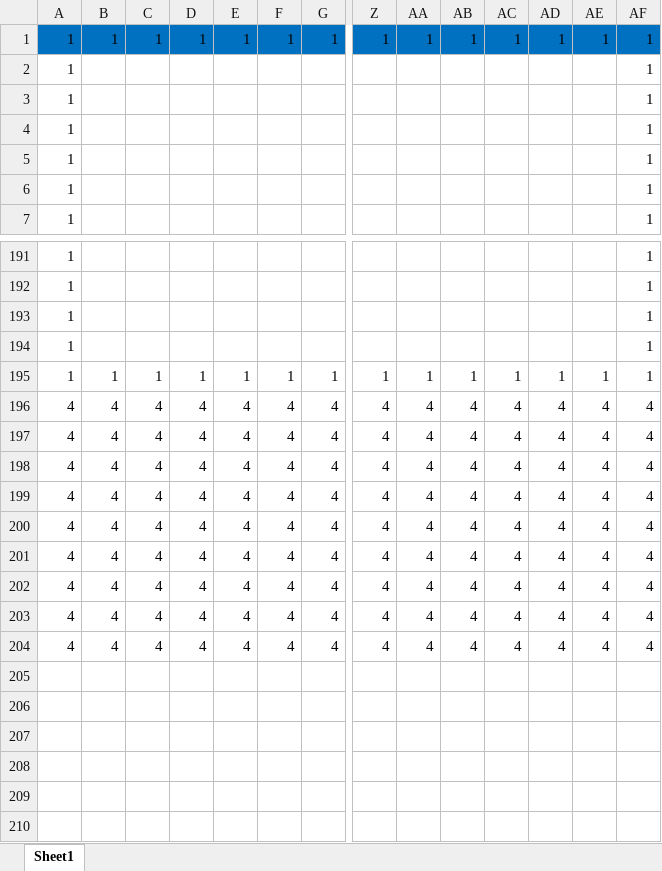
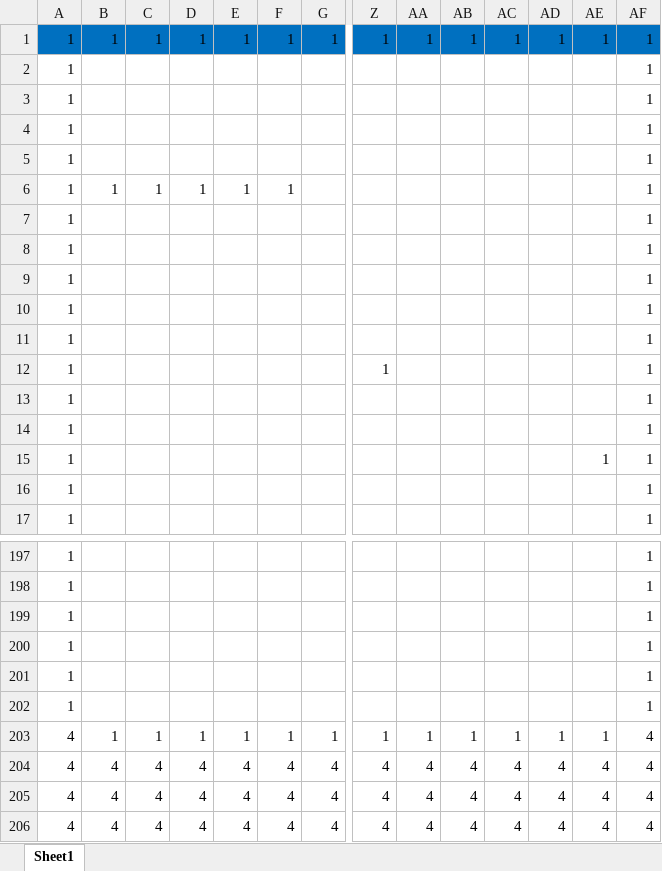
Before and after one commit to MiuraRinsyou/-1, an Excel workbook: Resource/MapEditor.xlsm, sheet Sheet1, drawn as a sheet; only a part is shown, gaps mark what is left out; the shorter side is filled out with more unchanged rows; values as stored, in another font and other column widths than the file's, no borders; charts and pictures and conditional formats not drawn; removed rows and columns are numbered as before the commit, all else as after; rows hold the shown columns only; the diff covers the shown part only; the diff names each change by its address in the sheet, - before the commit and + after, or states it on an @@ line.

```diff
--- a/Resource/MapEditor.xlsm (sheet Sheet1)
+++ b/Resource/MapEditor.xlsm (sheet Sheet1)
+row 6: 1 | 1 | 1 | 1 | 1 | 1 |  |  |  |  |  |  |  | 1
@@ row 18 moved to row 7: 1 @@
@@ row 19 moved to row 8: 1 @@
+row 9: 1 |  |  |  |  |  |  |  |  |  |  |  |  | 1
+row 10: 1 |  |  |  |  |  |  |  |  |  |  |  |  | 1
+row 11: 1 |  |  |  |  |  |  |  |  |  |  |  |  | 1
+row 12: 1 |  |  |  |  |  |  | 1 |  |  |  |  |  | 1
@@ row 20 moved to row 13: 1 @@
@@ row 21 moved to row 14: 1 @@
+row 15: 1 |  |  |  |  |  |  |  |  |  |  |  | 1 | 1
@@ row 25 moved to row 201: 1 @@
@@ row 26 moved to row 202: 1 @@
-A203: 1
+A203: 4
-AF203: 1
+AF203: 4
-row 196: 4 | 4 | 4 | 4 | 4 | 4 | 4 | 4 | 4 | 4 | 4 | 4 | 4 | 4
-row 197: 4 | 4 | 4 | 4 | 4 | 4 | 4 | 4 | 4 | 4 | 4 | 4 | 4 | 4
```
Also changed, not shown: 8 added rows, 6 removed rows, 3 moved rows and 1 edited cell elsewhere in this sheet, 4 other files.
